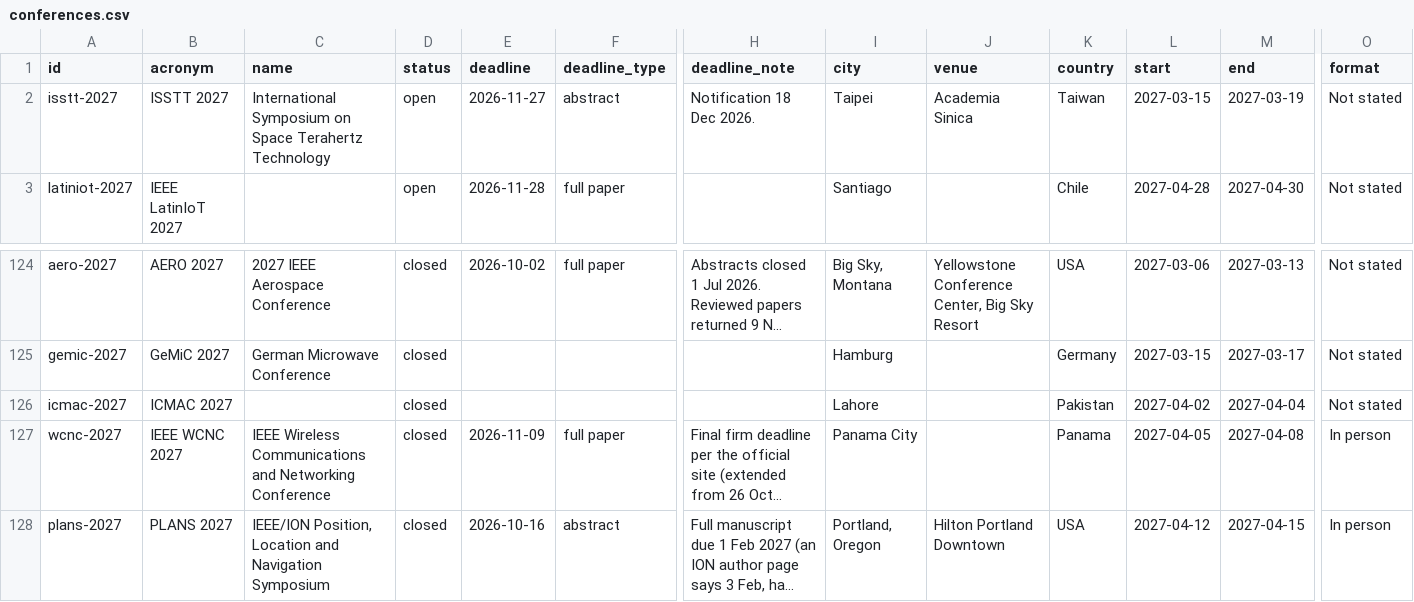
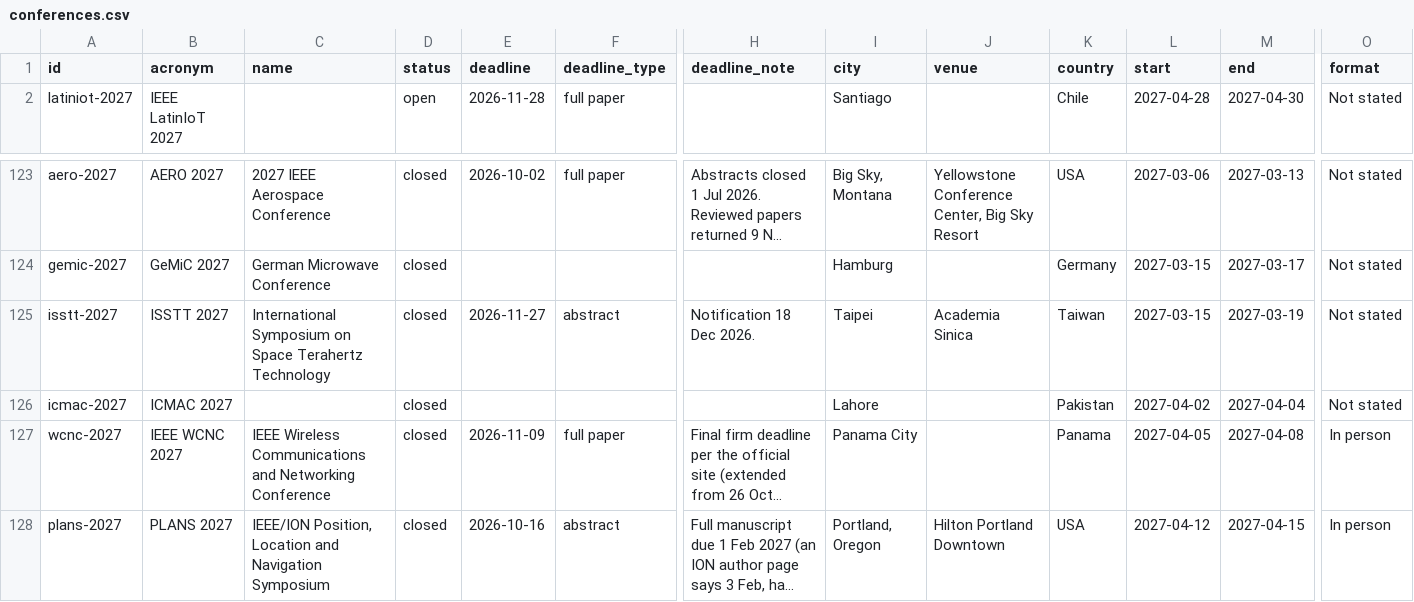
Before and after one commit to anwarul-islam-aion/ieee-conference-journal-tracker, a CSV file: docs/conferences.csv, drawn as a sheet; only a part is shown, gaps mark what is left out; long unchanged cells end in …; removed rows and columns are numbered as before the commit, all else as after; rows hold the shown columns only; the diff names each change by its address in the sheet, - before the commit and + after, or states it on an @@ line.

```diff
--- a/docs/conferences.csv
+++ b/docs/conferences.csv
-row 2: isstt-2027 | ISSTT 2027 | International Symposium on Space Terahertz Technology | open | 2026-11-27 | abstract | Notification 18 Dec 2026. | Taipei | Academia Sinica | Taiwan | 2027-03-15 | 2027-03-19 | Not stated
+row 125: isstt-2027 | ISSTT 2027 | International Symposium on Space Terahertz Technology | closed | 2026-11-27 | abstract | Notification 18 Dec 2026. | Taipei | Academia Sinica | Taiwan | 2027-03-15 | 2027-03-19 | Not stated
```
Also changed, not shown: 5 other files.
